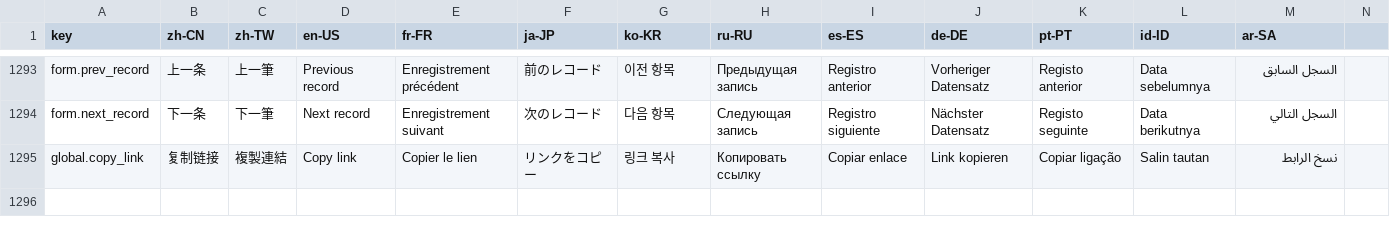
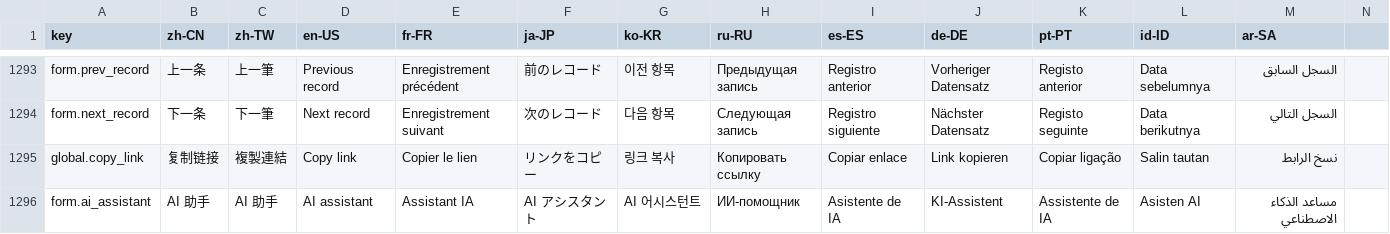
Before and after one commit to erupts/erupt-web, a CSV file: src/erupt.i18n.csv, drawn as a sheet; only a part is shown, gaps mark what is left out; rows hold the shown columns only; the diff names each change by its address in the sheet, - before the commit and + after, or states it on an @@ line.

```diff
--- a/src/erupt.i18n.csv
+++ b/src/erupt.i18n.csv
+row 1296: form.ai_assistant | AI 助手 | AI 助手 | AI assistant | Assistant IA | AI アシスタント | AI 어시스턴트 | ИИ-помощник | Asistente de IA | KI-Assistent | Assistente de IA | Asisten AI | مساعد الذكاء الاصطناعي
```
Also changed, not shown: 5 other files.
